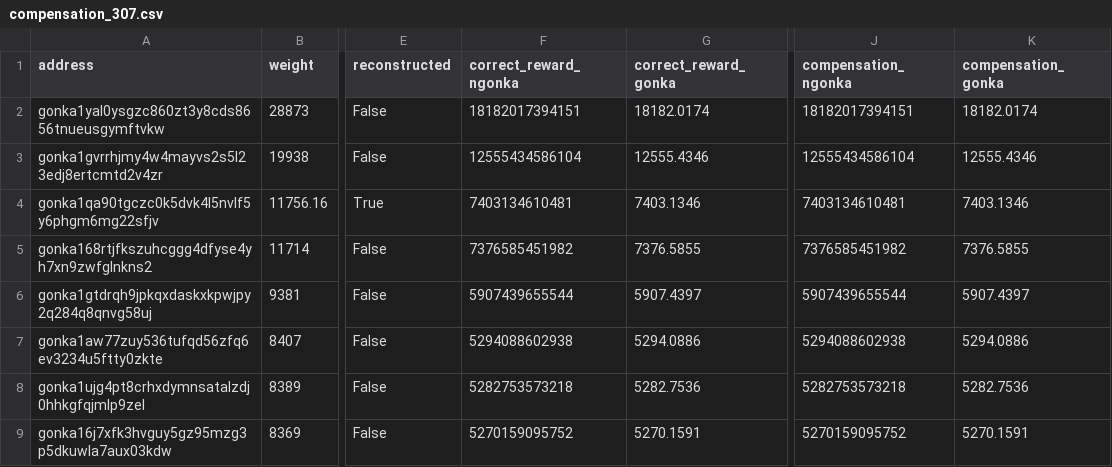
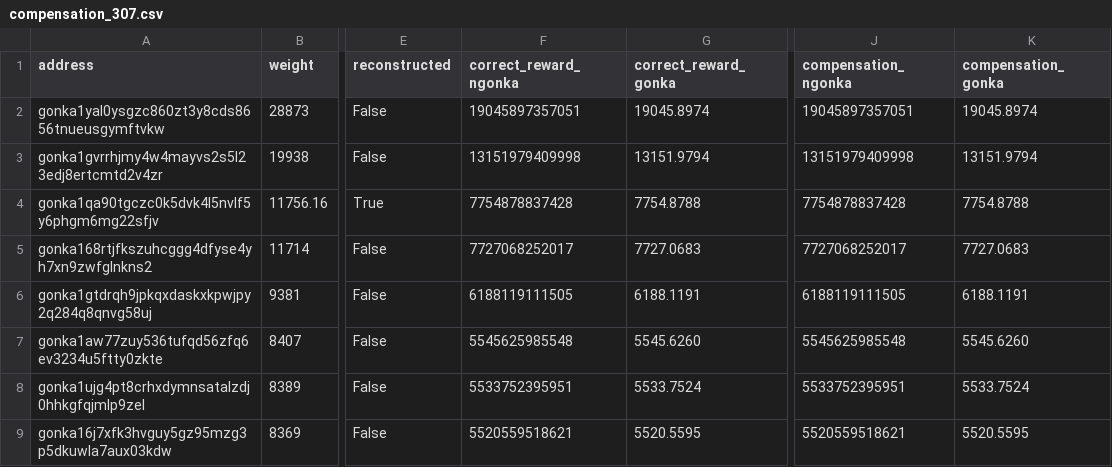
Before and after one commit to votkon/gonka-kimi-e306-issue, a CSV file: e307/compensation_307.csv, drawn as a sheet; only a part is shown, gaps mark what is left out; the diff covers the shown part only; the diff names each change by its address in the sheet, - before the commit and + after, or states it on an @@ line.

```diff
--- a/e307/compensation_307.csv
+++ b/e307/compensation_307.csv
-F2 (correct_reward_ngonka): 18182017394151
+F2 (correct_reward_ngonka): 19045897357051
-G2 (correct_reward_gonka): 18182.0174
+G2 (correct_reward_gonka): 19045.8974
-J2 (compensation_ngonka): 18182017394151
+J2 (compensation_ngonka): 19045897357051
-K2 (compensation_gonka): 18182.0174
+K2 (compensation_gonka): 19045.8974
-F3 (correct_reward_ngonka): 12555434586104
+F3 (correct_reward_ngonka): 13151979409998
-G3 (correct_reward_gonka): 12555.4346
+G3 (correct_reward_gonka): 13151.9794
-J3 (compensation_ngonka): 12555434586104
+J3 (compensation_ngonka): 13151979409998
-K3 (compensation_gonka): 12555.4346
+K3 (compensation_gonka): 13151.9794
-F4 (correct_reward_ngonka): 7403134610481
+F4 (correct_reward_ngonka): 7754878837428
-G4 (correct_reward_gonka): 7403.1346
+G4 (correct_reward_gonka): 7754.8788
-J4 (compensation_ngonka): 7403134610481
+J4 (compensation_ngonka): 7754878837428
-K4 (compensation_gonka): 7403.1346
+K4 (compensation_gonka): 7754.8788
-F5 (correct_reward_ngonka): 7376585451982
+F5 (correct_reward_ngonka): 7727068252017
-G5 (correct_reward_gonka): 7376.5855
+G5 (correct_reward_gonka): 7727.0683
-J5 (compensation_ngonka): 7376585451982
+J5 (compensation_ngonka): 7727068252017
-K5 (compensation_gonka): 7376.5855
+K5 (compensation_gonka): 7727.0683
-F6 (correct_reward_ngonka): 5907439655544
+F6 (correct_reward_ngonka): 6188119111505
-G6 (correct_reward_gonka): 5907.4397
+G6 (correct_reward_gonka): 6188.1191
-J6 (compensation_ngonka): 5907439655544
+J6 (compensation_ngonka): 6188119111505
-K6 (compensation_gonka): 5907.4397
+K6 (compensation_gonka): 6188.1191
-F7 (correct_reward_ngonka): 5294088602938
+F7 (correct_reward_ngonka): 5545625985548
-G7 (correct_reward_gonka): 5294.0886
+G7 (correct_reward_gonka): 5545.6260
-J7 (compensation_ngonka): 5294088602938
+J7 (compensation_ngonka): 5545625985548
-K7 (compensation_gonka): 5294.0886
+K7 (compensation_gonka): 5545.6260
-F8 (correct_reward_ngonka): 5282753573218
+F8 (correct_reward_ngonka): 5533752395951
-G8 (correct_reward_gonka): 5282.7536
+G8 (correct_reward_gonka): 5533.7524
-J8 (compensation_ngonka): 5282753573218
+J8 (compensation_ngonka): 5533752395951
-K8 (compensation_gonka): 5282.7536
+K8 (compensation_gonka): 5533.7524
-F9 (correct_reward_ngonka): 5270159095752
+F9 (correct_reward_ngonka): 5520559518621
-G9 (correct_reward_gonka): 5270.1591
+G9 (correct_reward_gonka): 5520.5595
-J9 (compensation_ngonka): 5270159095752
+J9 (compensation_ngonka): 5520559518621
-K9 (compensation_gonka): 5270.1591
+K9 (compensation_gonka): 5520.5595
```
Also changed, not shown: 1 added row, 1 removed row and 24 edited cells elsewhere in this file, aggregate_compensation.csv, 5 other files.
